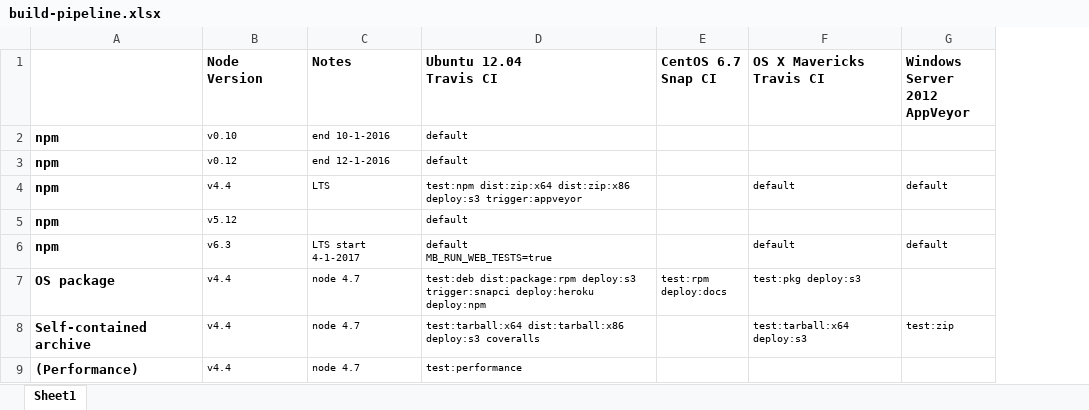
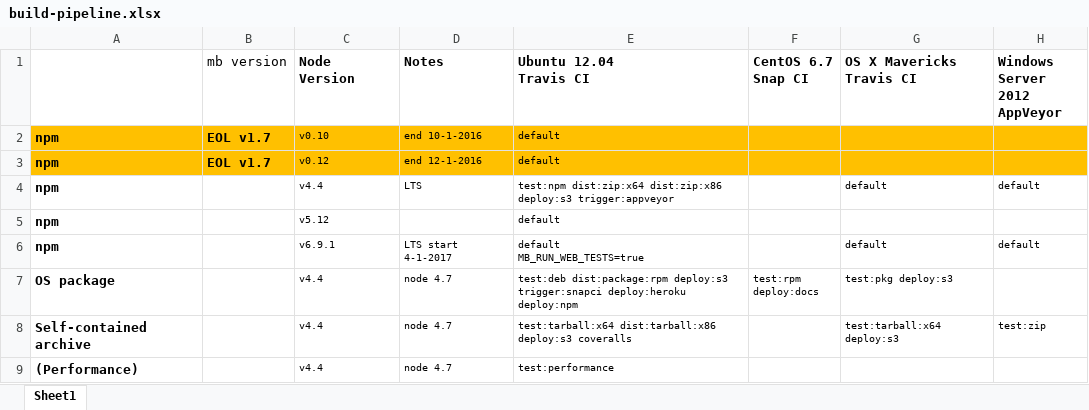
Before and after one commit to bbyars/mountebank, an Excel workbook: build-pipeline.xlsx, sheet Sheet1, drawn as a sheet; values as stored, in another font and other column widths than the file's, no borders; addresses are those after the commit; the diff names each change by its address in the sheet, - before the commit and + after, or states it on an @@ line.

Commit message:
Removing support for node v0.10 and v0.12 node v0.10 was deprecated Oct 1; v0.12 will be deprecated in Dec.

```diff
--- a/build-pipeline.xlsx (sheet Sheet1)
+++ b/build-pipeline.xlsx (sheet Sheet1)
+column B (mb version), rows 2-3: EOL v1.7 | EOL v1.7
-A2:A3 fill: none
+A2:A3 fill: #FFC000
-C2:H3 fill: none
+C2:H3 fill: #FFC000
-C6 (Node Version): v6.3
+C6 (Node Version): v6.9.1
```
Also changed, not shown: 9 other files.
